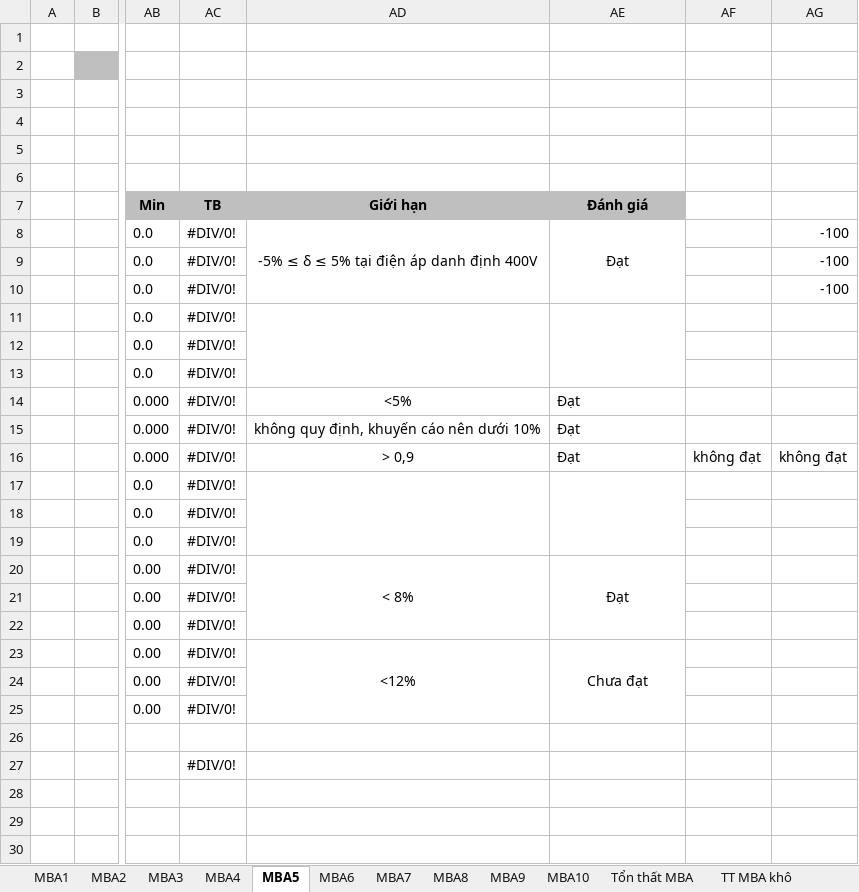
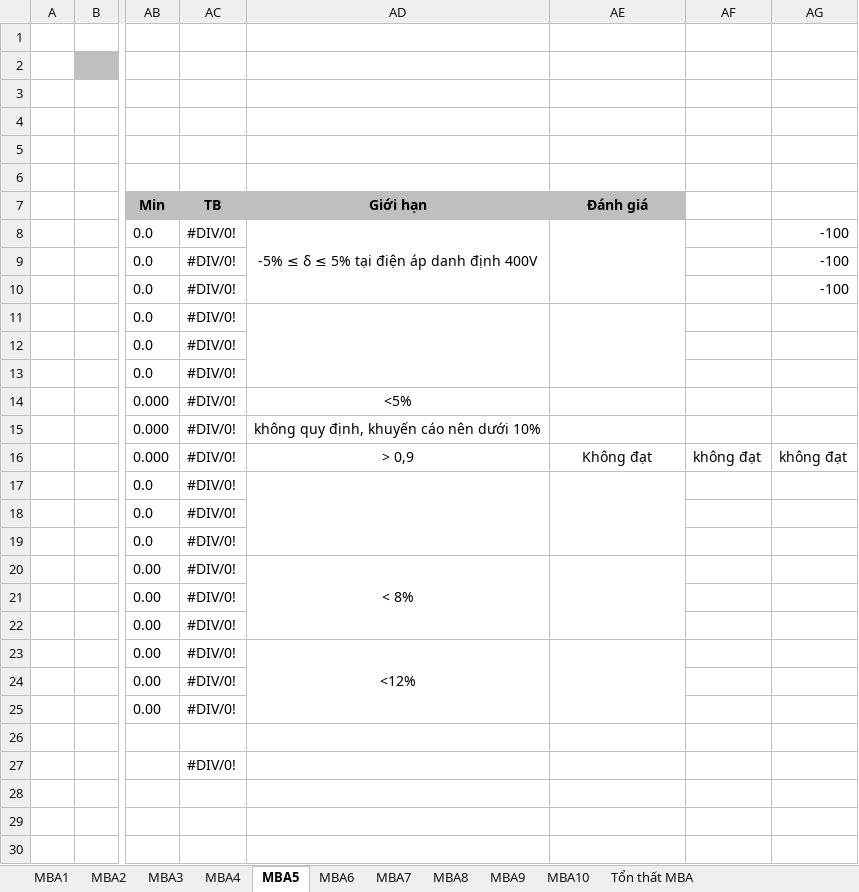
Before and after one commit to minhz99/kew-process, an Excel workbook: static/excel-template/MBA.xlsm, sheet MBA5, drawn as a sheet; only a part is shown, gaps mark what is left out; values as stored, in another font and other column widths than the file's, no borders; the diff names each change by its address in the sheet, - before the commit and + after, or states it on an @@ line.

```diff
--- a/static/excel-template/MBA.xlsm (sheet MBA5)
+++ b/static/excel-template/MBA.xlsm (sheet MBA5)
@@ sheet tab hidden: TT MBA khô @@
-AE8 (Đánh giá): Đạt
+AE8 (Đánh giá): (empty)
-AE14:AE15 (Đánh giá): Đạt
+AE14:AE15 (Đánh giá): (empty)
-AE16 (Đánh giá): Đạt
+AE16 (Đánh giá): Không đạt
-AE16 alignment: left
+AE16 alignment: center
-AE20 (Đánh giá): Đạt
+AE20 (Đánh giá): (empty)
-AE23 (Đánh giá): Chưa đạt
+AE23 (Đánh giá): (empty)
```
Also changed, not shown: sheet MBA3, sheet MBA2, sheet MBA6, sheet MBA4, sheet MBA8, sheet MBA7, 3 more sheets, other sheet tabs, formulas that keep their value.
